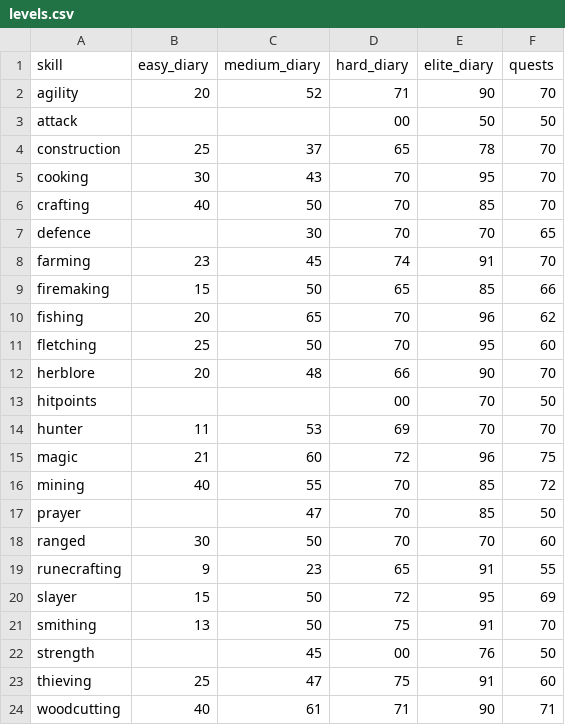
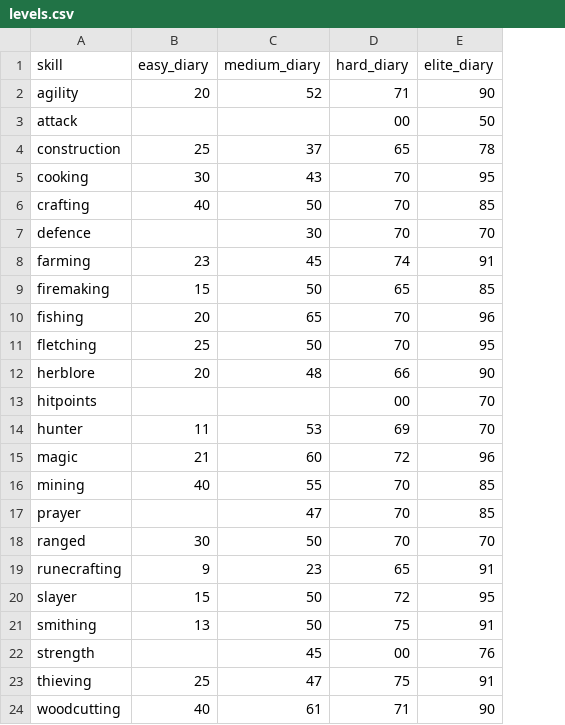
Before and after one commit to roaclark/rs-stats, a CSV file: data/levels.csv, drawn as a sheet; the diff names each change by its address in the sheet, - before the commit and + after, or states it on an @@ line.

Commit message:
Compute quest level requirements

```diff
--- a/data/levels.csv
+++ b/data/levels.csv
-column F (quests), rows 2-24: 70 | 50 | 70 | 70 | 70 | 65 | 70 | 66 | 62 | 60 | 70 | 50 | 70 | 75 | 72 | 50 | 60 | 55 | 69 | 70 | 50 | 60 | 71
```
Also changed, not shown: 1 other file.
